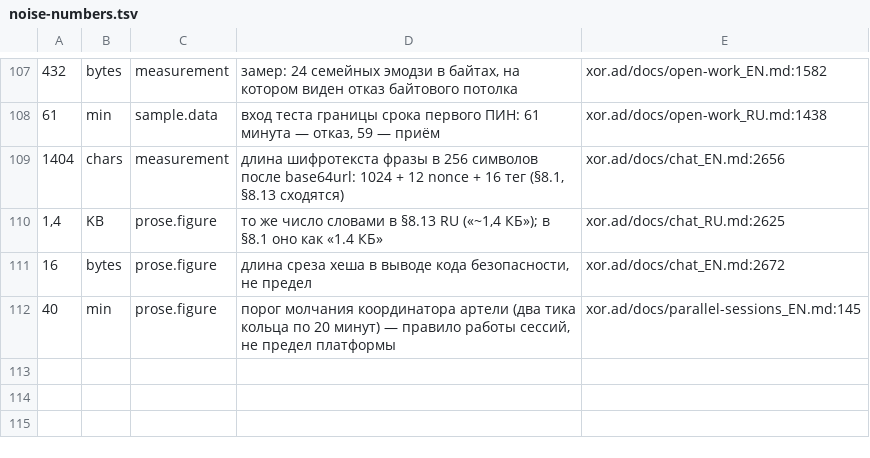
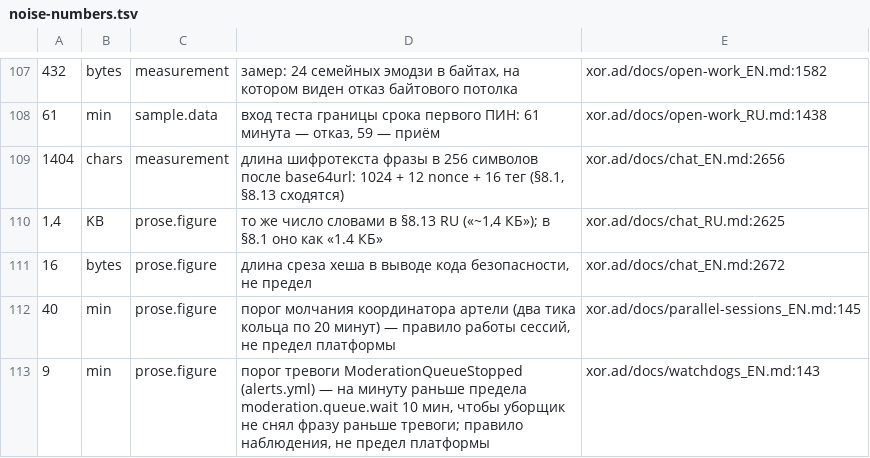
Before and after one commit to panov-id/xor.ad, a TSV file: docs/facts/noise-numbers.tsv, drawn as a sheet; only a part is shown, gaps mark what is left out; the diff names each change by its address in the sheet, - before the commit and + after, or states it on an @@ line.

```diff
--- a/docs/facts/noise-numbers.tsv
+++ b/docs/facts/noise-numbers.tsv
+row 113: 9 | min | prose.figure | порог тревоги ModerationQueueStopped (alerts.yml) — на минуту раньше предела moderation.queue.wait 10 мин, чтобы уборщик не снял фразу раньше тревоги; правило наблюдения, не предел платформы | xor.ad/docs/watchdogs_EN.md:143
```
Also changed, not shown: docs/facts/open.tsv, 2 other files.
